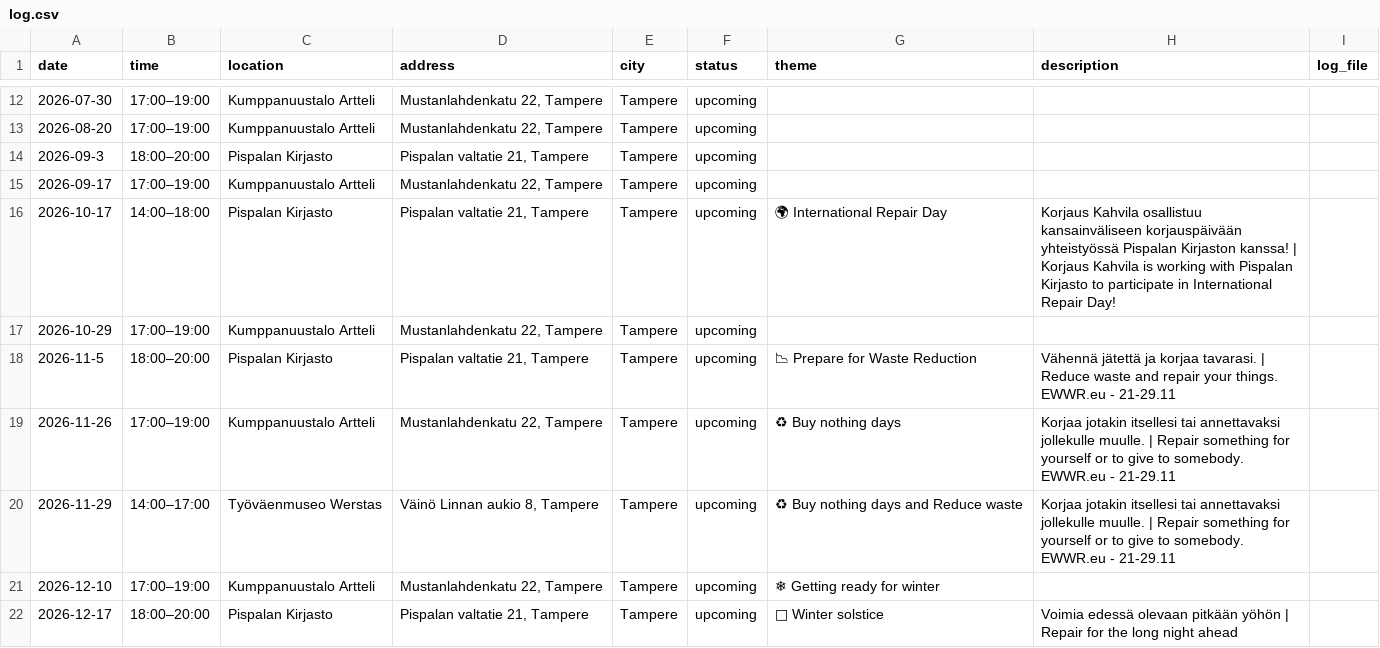
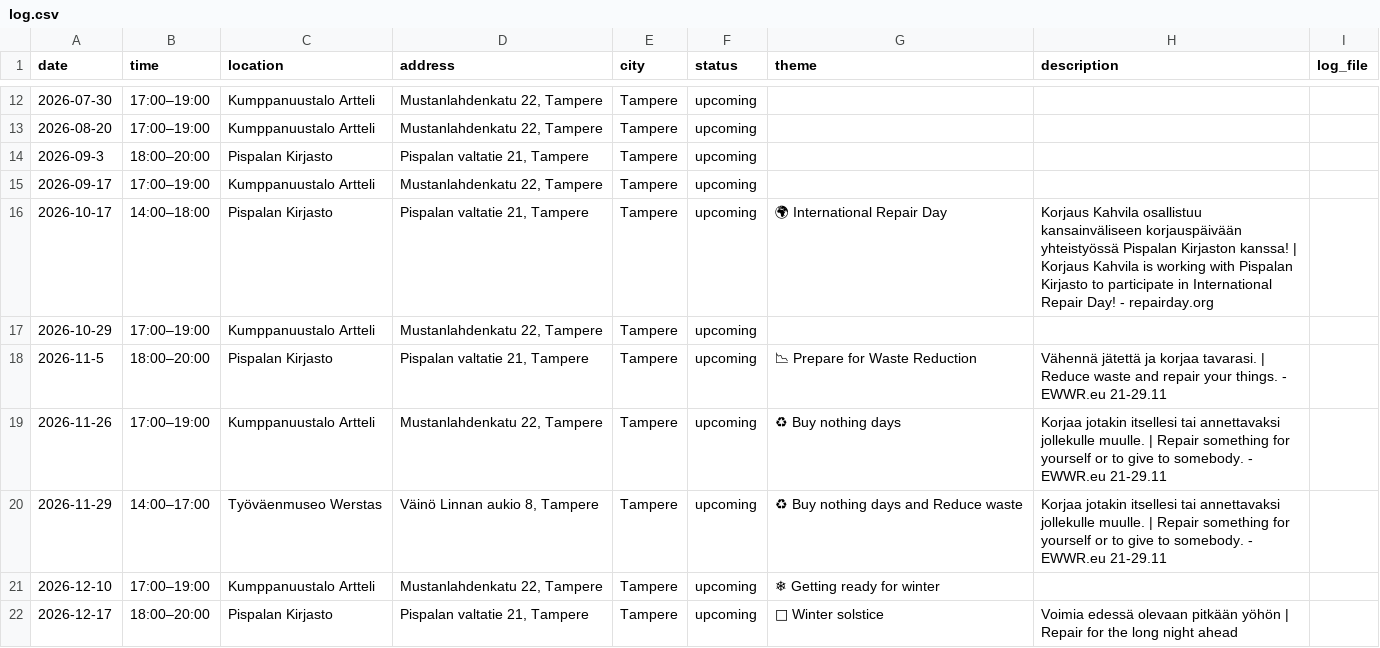
Before and after one commit to JanaLumi/Korjaus-Kahvila, a CSV file: data/log.csv, drawn as a sheet; only a part is shown, gaps mark what is left out; the diff names each change by its address in the sheet, - before the commit and + after, or states it on an @@ line.

Commit message:
Update log.csv

```diff
--- a/data/log.csv
+++ b/data/log.csv
-H16 (description): …Repair Day!
+H16 (description): …Repair Day! - repairday.org
-H18 (description): …your things. EWWR.eu - 21-29.11
+H18 (description): …your things. - EWWR.eu 21-29.11
-H19:H20 (description): …to somebody. EWWR.eu - 21-29.11
+H19:H20 (description): …to somebody. - EWWR.eu 21-29.11
```
